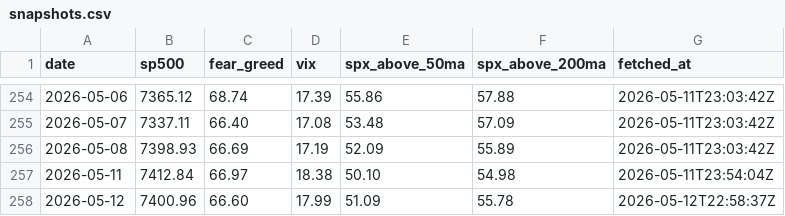
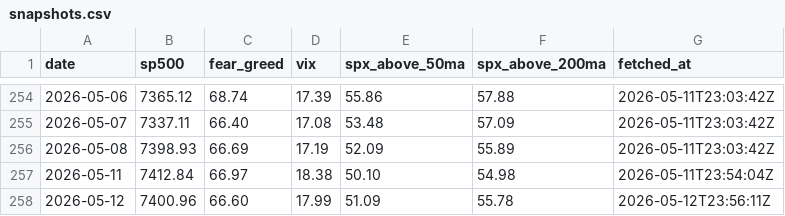
Before and after one commit to vb233/market-sentiment, a CSV file: data/snapshots.csv, drawn as a sheet; only a part is shown, gaps mark what is left out.

```diff
--- a/data/snapshots.csv
+++ b/data/snapshots.csv
@@ -257,2 +257,2 @@ date,sp500,fear_greed,vix,spx_above_50ma,spx_above_200ma,fetched_at
 2026-05-11,7412.84,66.97,18.38,50.10,54.98,2026-05-11T23:54:04Z
-2026-05-12,7400.96,66.60,17.99,51.09,55.78,2026-05-12T22:58:37Z
+2026-05-12,7400.96,66.60,17.99,51.09,55.78,2026-05-12T23:56:11Z
```
